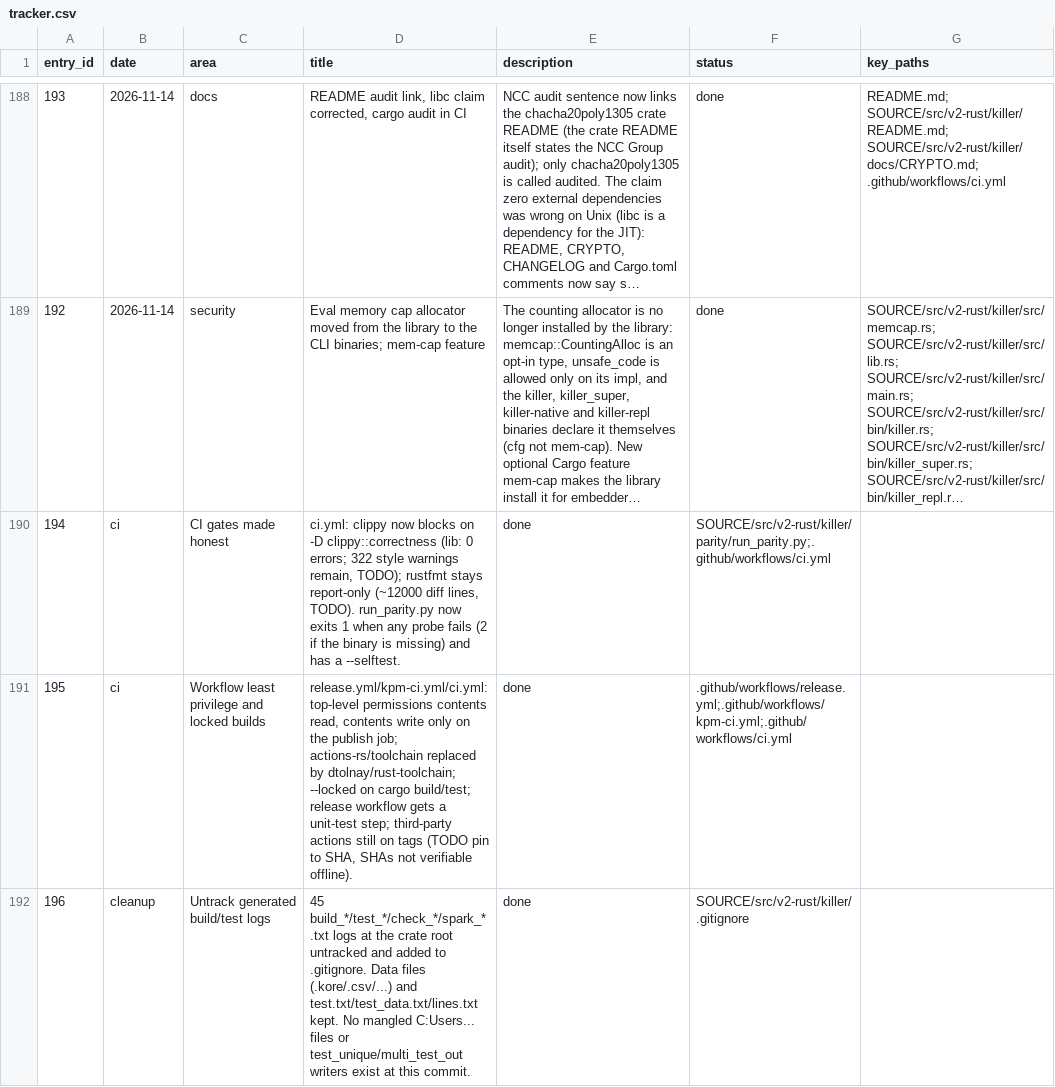
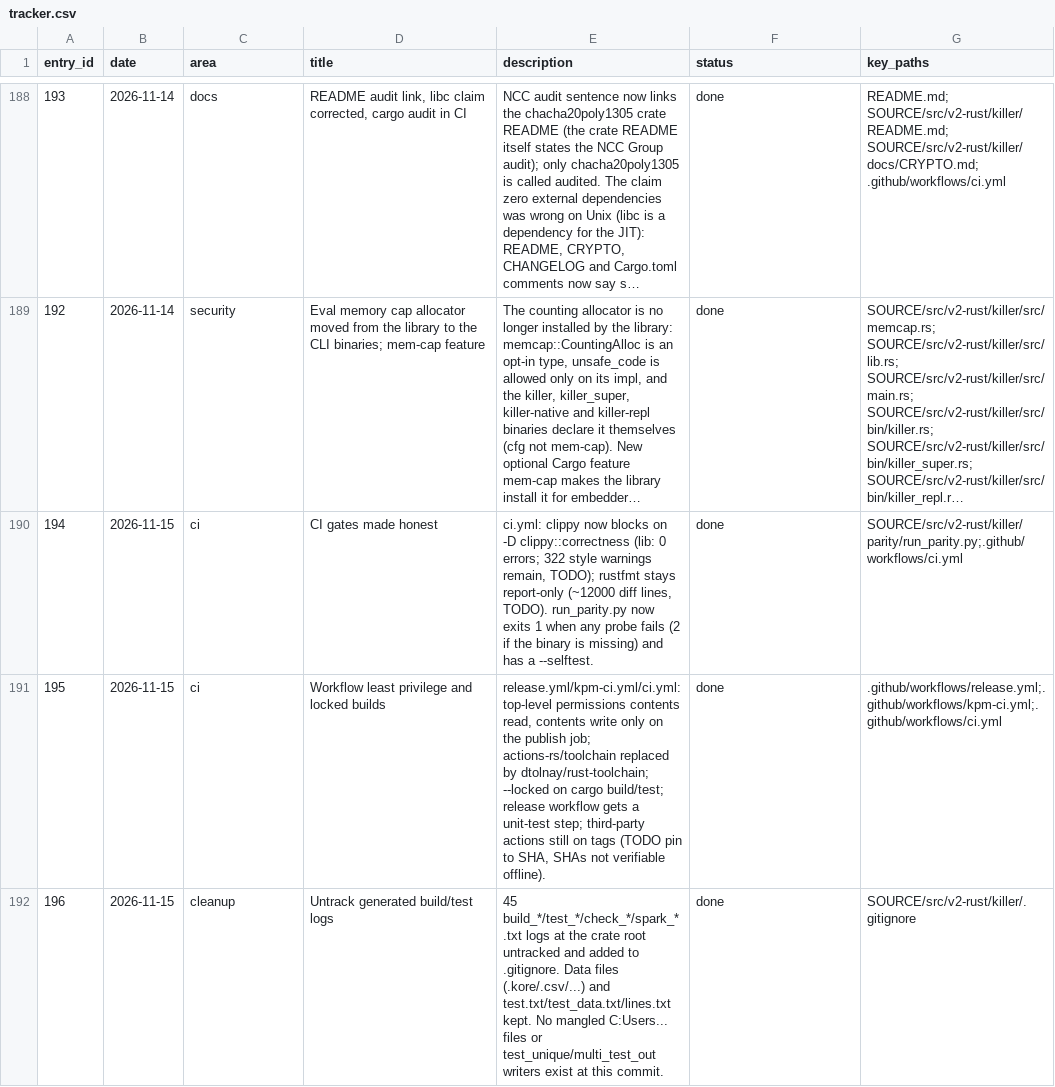
Before and after one commit to arunkatherashala/Killer, a CSV file: tracker.csv, drawn as a sheet; only a part is shown, gaps mark what is left out; long unchanged cells end in …; the diff covers the shown part only; the diff names each change by its address in the sheet, - before the commit and + after, or states it on an @@ line.

```diff
--- a/tracker.csv
+++ b/tracker.csv
-B190:B191 (date): ci
+B190:B191 (date): 2026-11-15
-C190 (area): CI gates made honest
+C190 (area): ci
-D190 (title): ci.yml: clippy now blocks on -D clippy::correctness (lib: 0 errors; 322 style warnings remain, TODO); rustfmt stays report-only (~12000 diff lines, TODO). run_parity.py now exits 1 when any probe fails (2 if the binary is missing) and has a --selftest.
+D190 (title): CI gates made honest
-E190 (description): done
+E190 (description): ci.yml: clippy now blocks on -D clippy::correctness (lib: 0 errors; 322 style warnings remain, TODO); rustfmt stays report-only (~12000 diff lines, TODO). run_parity.py now exits 1 when any probe fails (2 if the binary is missing) and has a --selftest.
-F190 (status): SOURCE/src/v2-rust/killer/parity/run_parity.py;.github/workflows/ci.yml
+F190 (status): done
-G190 (key_paths): (empty)
+G190 (key_paths): SOURCE/src/v2-rust/killer/parity/run_parity.py;.github/workflows/ci.yml
-C191 (area): Workflow least privilege and locked builds
+C191 (area): ci
-D191 (title): release.yml/kpm-ci.yml/ci.yml: top-level permissions contents read, contents write only on the publish job; actions-rs/toolchain replaced by dtolnay/rust-toolchain; --locked on cargo build/test; release workflow gets a unit-test step; third-party actions still on tags (TODO pin to SHA, SHAs not verifiable offline).
+D191 (title): Workflow least privilege and locked builds
-E191 (description): done
+E191 (description): release.yml/kpm-ci.yml/ci.yml: top-level permissions contents read, contents write only on the publish job; actions-rs/toolchain replaced by dtolnay/rust-toolchain; --locked on cargo build/test; release workflow gets a unit-test step; third-party actions still on tags (TODO pin to SHA, SHAs not verifiable offline).
-F191 (status): .github/workflows/release.yml;.github/workflows/kpm-ci.yml;.github/workflows/ci.yml
+F191 (status): done
-G191 (key_paths): (empty)
+G191 (key_paths): .github/workflows/release.yml;.github/workflows/kpm-ci.yml;.github/workflows/ci.yml
-B192 (date): cleanup
+B192 (date): 2026-11-15
-C192 (area): Untrack generated build/test logs
+C192 (area): cleanup
-D192 (title): 45 build_*/test_*/check_*/spark_* .txt logs at the crate root untracked and added to .gitignore. Data files (.kore/.csv/...) and test.txt/test_data.txt/lines.txt kept. No mangled C:Users... files or test_unique/multi_test_out writers exist at this commit.
+D192 (title): Untrack generated build/test logs
-E192 (description): done
+E192 (description): 45 build_*/test_*/check_*/spark_* .txt logs at the crate root untracked and added to .gitignore. Data files (.kore/.csv/...) and test.txt/test_data.txt/lines.txt kept. No mangled C:Users... files or test_unique/multi_test_out writers exist at this commit.
-F192 (status): SOURCE/src/v2-rust/killer/.gitignore
+F192 (status): done
-G192 (key_paths): (empty)
+G192 (key_paths): SOURCE/src/v2-rust/killer/.gitignore
```
Also changed, not shown: 12 edited cells elsewhere in this file.
